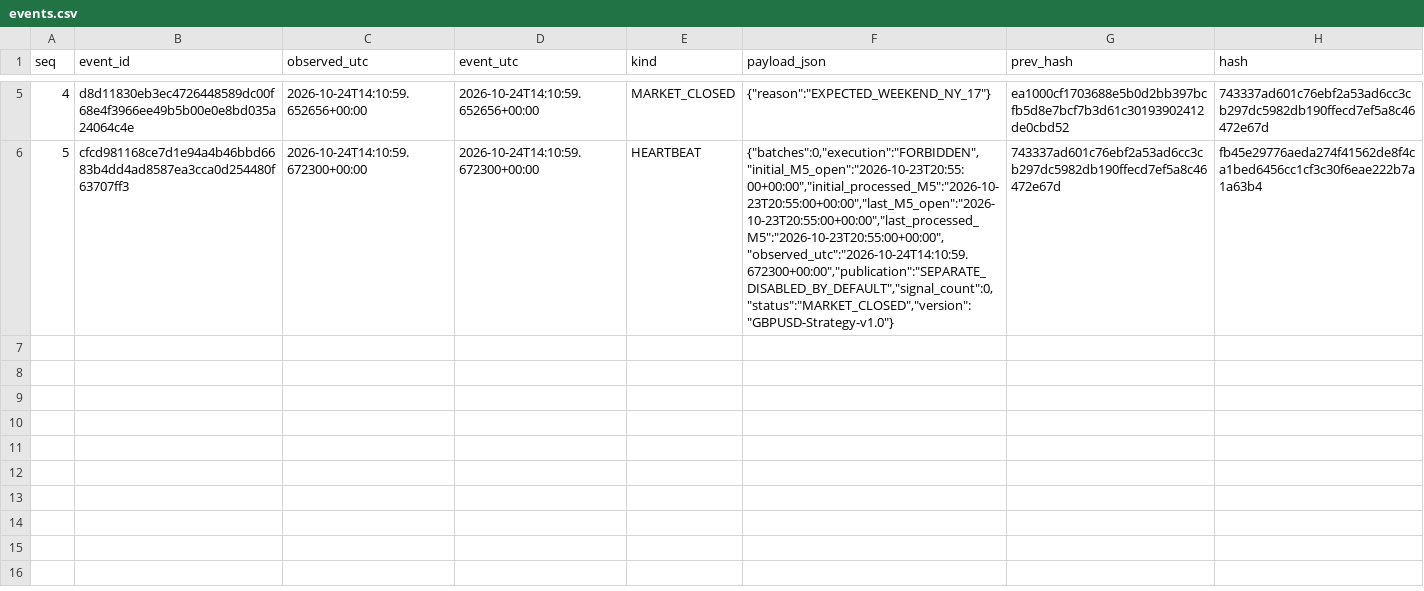
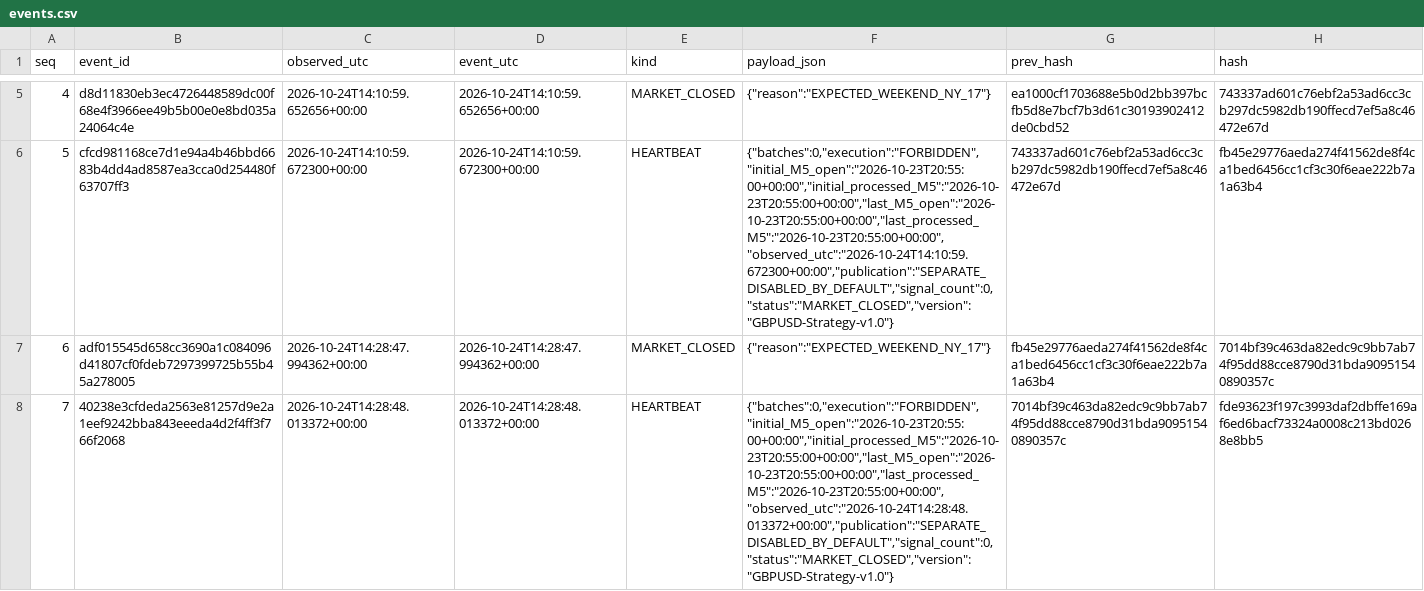
Before and after one commit to cardenm1/fx-signals-bot, a CSV file: session/events.csv, drawn as a sheet; only a part is shown, gaps mark what is left out; the diff names each change by its address in the sheet, - before the commit and + after, or states it on an @@ line.

```diff
--- a/session/events.csv
+++ b/session/events.csv
+row 7: 6 | adf015545d658cc3690a1c084096d41807cf0fdeb7297399725b55b45a278005 | 2026-10-24T14:28:47.994362+00:00 | 2026-10-24T14:28:47.994362+00:00 | MARKET_CLOSED | {"reason":"EXPECTED_WEEKEND_NY_17"} | fb45e29776aeda274f41562de8f4ca1bed6456cc1cf3c30f6eae222b7a1a63b4 | 7014bf39c463da82edc9c9bb7ab74f95dd88cce8790d31bda90951540890357c
+row 8: 7 | 40238e3cfdeda2563e81257d9e2a1eef9242bba843eeeda4d2f4ff3f766f2068 | 2026-10-24T14:28:48.013372+00:00 | 2026-10-24T14:28:48.013372+00:00 | HEARTBEAT | {"batches":0,"execution":"FORBIDDEN","initial_M5_open":"2026-10-23T20:55:00+00:00","initial_processed_M5":"2026-10-23T20:55:00+00:00","last_M5_open":"2026-10-23T20:55:00+00:00","last_processed_M5":"2026-10-23T20:55:00+00:00","observed_utc":"2026-10-24T14:28:48.013372+00:00","publication":"SEPARATE_DISABLED_BY_DEFAULT","signal_count":0,"status":"MARKET_CLOSED","version":"GBPUSD-Strategy-v1.0"} | 7014bf39c463da82edc9c9bb7ab74f95dd88cce8790d31bda90951540890357c | fde93623f197c3993daf2dbffe169af6ed6bacf73324a0008c213bd0268e8bb5
```
Also changed, not shown: session/market.csv, session/stages.csv, 1 other file.
